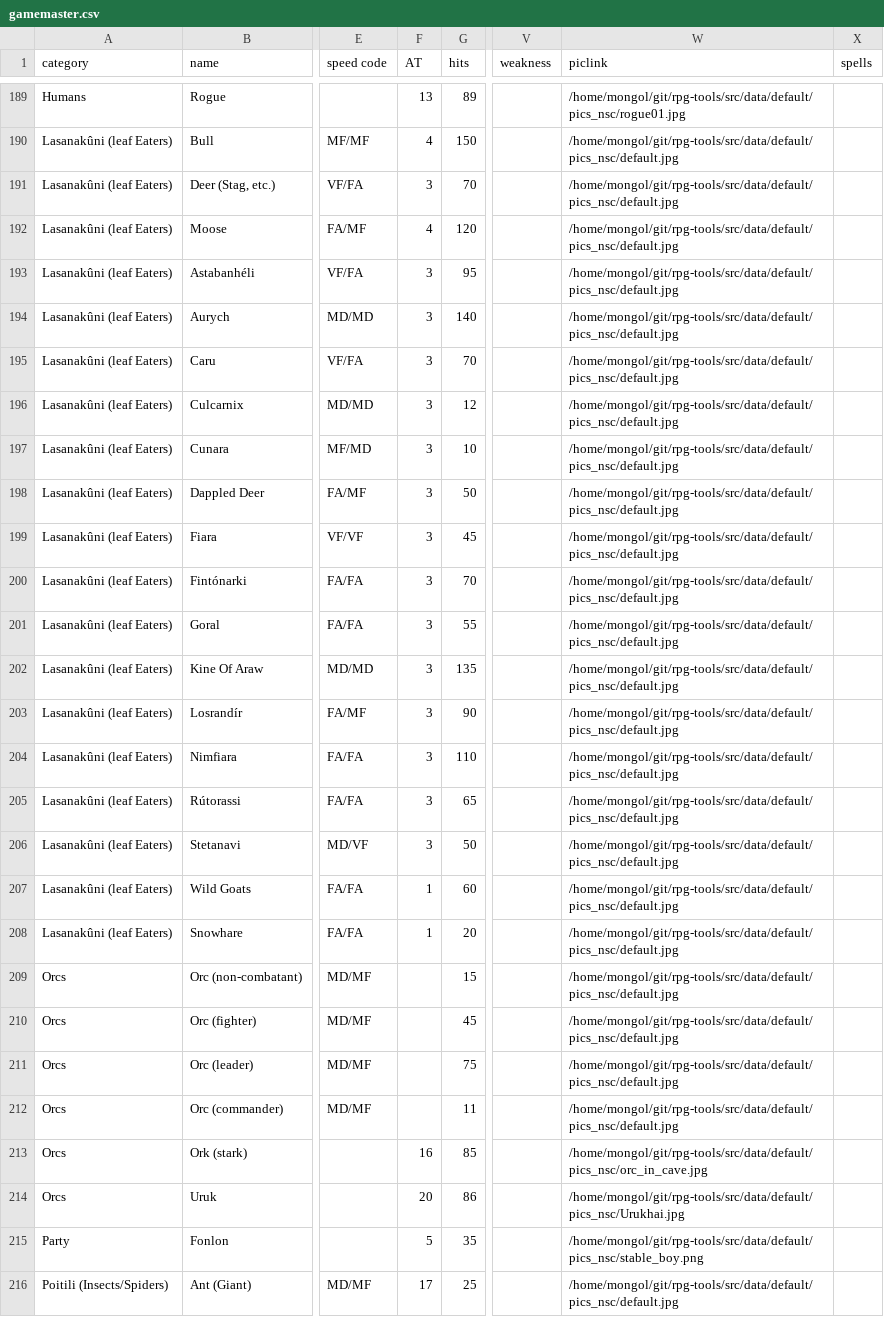
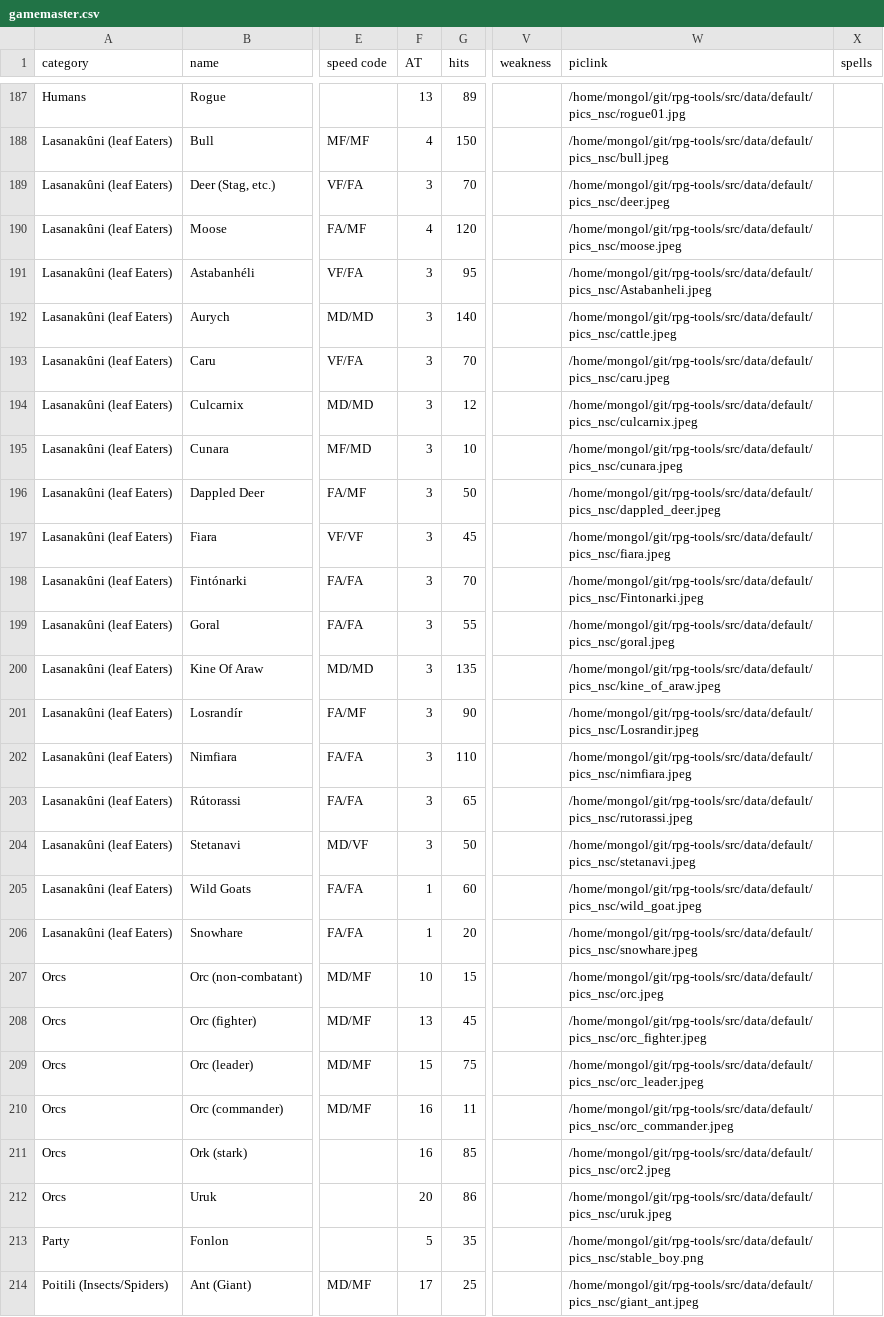
Before and after one commit to olmongol/rpg-tools, a CSV file: src/data/default/nscs/gamemaster.csv, drawn as a sheet; only a part is shown, gaps mark what is left out; addresses are those after the commit; the diff covers the shown part only; the diff names each change by its address in the sheet, - before the commit and + after, or states it on an @@ line.

```diff
--- a/src/data/default/nscs/gamemaster.csv
+++ b/src/data/default/nscs/gamemaster.csv
-W188 (piclink): /home/mongol/git/rpg-tools/src/data/default/pics_nsc/default.jpg
+W188 (piclink): /home/mongol/git/rpg-tools/src/data/default/pics_nsc/bull.jpeg
-W189 (piclink): /home/mongol/git/rpg-tools/src/data/default/pics_nsc/default.jpg
+W189 (piclink): /home/mongol/git/rpg-tools/src/data/default/pics_nsc/deer.jpeg
-W190 (piclink): /home/mongol/git/rpg-tools/src/data/default/pics_nsc/default.jpg
+W190 (piclink): /home/mongol/git/rpg-tools/src/data/default/pics_nsc/moose.jpeg
-W191 (piclink): /home/mongol/git/rpg-tools/src/data/default/pics_nsc/default.jpg
+W191 (piclink): /home/mongol/git/rpg-tools/src/data/default/pics_nsc/Astabanheli.jpeg
-W192 (piclink): /home/mongol/git/rpg-tools/src/data/default/pics_nsc/default.jpg
+W192 (piclink): /home/mongol/git/rpg-tools/src/data/default/pics_nsc/cattle.jpeg
-W193 (piclink): /home/mongol/git/rpg-tools/src/data/default/pics_nsc/default.jpg
+W193 (piclink): /home/mongol/git/rpg-tools/src/data/default/pics_nsc/caru.jpeg
-W194 (piclink): /home/mongol/git/rpg-tools/src/data/default/pics_nsc/default.jpg
+W194 (piclink): /home/mongol/git/rpg-tools/src/data/default/pics_nsc/culcarnix.jpeg
-W195 (piclink): /home/mongol/git/rpg-tools/src/data/default/pics_nsc/default.jpg
+W195 (piclink): /home/mongol/git/rpg-tools/src/data/default/pics_nsc/cunara.jpeg
-W196 (piclink): /home/mongol/git/rpg-tools/src/data/default/pics_nsc/default.jpg
+W196 (piclink): /home/mongol/git/rpg-tools/src/data/default/pics_nsc/dappled_deer.jpeg
-W197 (piclink): /home/mongol/git/rpg-tools/src/data/default/pics_nsc/default.jpg
+W197 (piclink): /home/mongol/git/rpg-tools/src/data/default/pics_nsc/fiara.jpeg
-W198 (piclink): /home/mongol/git/rpg-tools/src/data/default/pics_nsc/default.jpg
+W198 (piclink): /home/mongol/git/rpg-tools/src/data/default/pics_nsc/Fintonarki.jpeg
-W199 (piclink): /home/mongol/git/rpg-tools/src/data/default/pics_nsc/default.jpg
+W199 (piclink): /home/mongol/git/rpg-tools/src/data/default/pics_nsc/goral.jpeg
-W200 (piclink): /home/mongol/git/rpg-tools/src/data/default/pics_nsc/default.jpg
+W200 (piclink): /home/mongol/git/rpg-tools/src/data/default/pics_nsc/kine_of_araw.jpeg
-W201 (piclink): /home/mongol/git/rpg-tools/src/data/default/pics_nsc/default.jpg
+W201 (piclink): /home/mongol/git/rpg-tools/src/data/default/pics_nsc/Losrandir.jpeg
-W202 (piclink): /home/mongol/git/rpg-tools/src/data/default/pics_nsc/default.jpg
+W202 (piclink): /home/mongol/git/rpg-tools/src/data/default/pics_nsc/nimfiara.jpeg
-W203 (piclink): /home/mongol/git/rpg-tools/src/data/default/pics_nsc/default.jpg
+W203 (piclink): /home/mongol/git/rpg-tools/src/data/default/pics_nsc/rutorassi.jpeg
-W204 (piclink): /home/mongol/git/rpg-tools/src/data/default/pics_nsc/default.jpg
+W204 (piclink): /home/mongol/git/rpg-tools/src/data/default/pics_nsc/stetanavi.jpeg
-W205 (piclink): /home/mongol/git/rpg-tools/src/data/default/pics_nsc/default.jpg
+W205 (piclink): /home/mongol/git/rpg-tools/src/data/default/pics_nsc/wild_goat.jpeg
-W206 (piclink): /home/mongol/git/rpg-tools/src/data/default/pics_nsc/default.jpg
+W206 (piclink): /home/mongol/git/rpg-tools/src/data/default/pics_nsc/snowhare.jpeg
-F207 (AT): (empty)
+F207 (AT): 10
-W207 (piclink): /home/mongol/git/rpg-tools/src/data/default/pics_nsc/default.jpg
+W207 (piclink): /home/mongol/git/rpg-tools/src/data/default/pics_nsc/orc.jpeg
-F208 (AT): (empty)
+F208 (AT): 13
-W208 (piclink): /home/mongol/git/rpg-tools/src/data/default/pics_nsc/default.jpg
+W208 (piclink): /home/mongol/git/rpg-tools/src/data/default/pics_nsc/orc_fighter.jpeg
-F209 (AT): (empty)
+F209 (AT): 15
-W209 (piclink): /home/mongol/git/rpg-tools/src/data/default/pics_nsc/default.jpg
+W209 (piclink): /home/mongol/git/rpg-tools/src/data/default/pics_nsc/orc_leader.jpeg
-F210 (AT): (empty)
+F210 (AT): 16
-W210 (piclink): /home/mongol/git/rpg-tools/src/data/default/pics_nsc/default.jpg
+W210 (piclink): /home/mongol/git/rpg-tools/src/data/default/pics_nsc/orc_commander.jpeg
-W211 (piclink): /home/mongol/git/rpg-tools/src/data/default/pics_nsc/orc_in_cave.jpg
+W211 (piclink): /home/mongol/git/rpg-tools/src/data/default/pics_nsc/orc2.jpeg
-W212 (piclink): /home/mongol/git/rpg-tools/src/data/default/pics_nsc/Urukhai.jpg
+W212 (piclink): /home/mongol/git/rpg-tools/src/data/default/pics_nsc/uruk.jpeg
-W214 (piclink): /home/mongol/git/rpg-tools/src/data/default/pics_nsc/default.jpg
+W214 (piclink): /home/mongol/git/rpg-tools/src/data/default/pics_nsc/giant_ant.jpeg
```
Also changed, not shown: 2 added rows, 2 removed rows, 2 moved rows and 76 edited cells elsewhere in this file.
